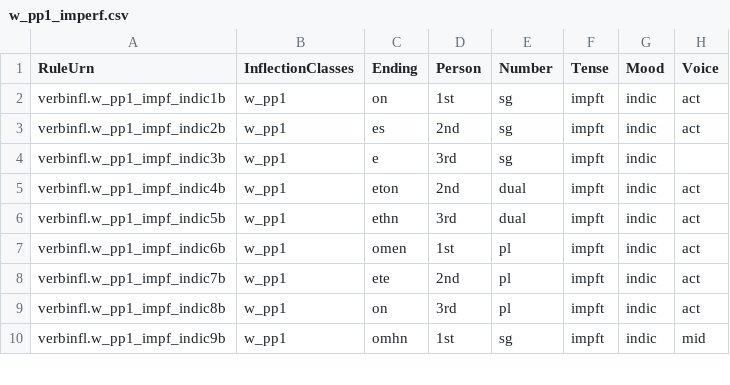
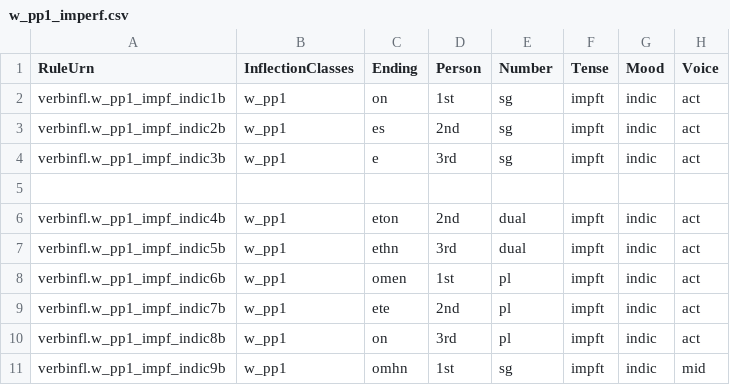
Before and after one commit to neelsmith/greeklang, a CSV file: morphology/sampledata/smyth/rules-csv/verbs/w_pp1_imperf.csv, drawn as a sheet; only a part is shown.

```diff
--- a/morphology/sampledata/smyth/rules-csv/verbs/w_pp1_imperf.csv
+++ b/morphology/sampledata/smyth/rules-csv/verbs/w_pp1_imperf.csv
@@ -3,3 +3,4 @@ verbinfl.w_pp1_impf_indic1b,w_pp1,on,1st,sg,impft,indic,act
 verbinfl.w_pp1_impf_indic2b,w_pp1,es,2nd,sg,impft,indic,act
-verbinfl.w_pp1_impf_indic3b,w_pp1,e,3rd,sg,impft,indic,
+verbinfl.w_pp1_impf_indic3b,w_pp1,e,3rd,sg,impft,indic,act
+
 verbinfl.w_pp1_impf_indic4b,w_pp1,eton,2nd,dual,impft,indic,act
```
Also changed, not shown: morphology/sampledata/smyth/rules-csv/participles/w_pp2_future.csv, 4 other files.
